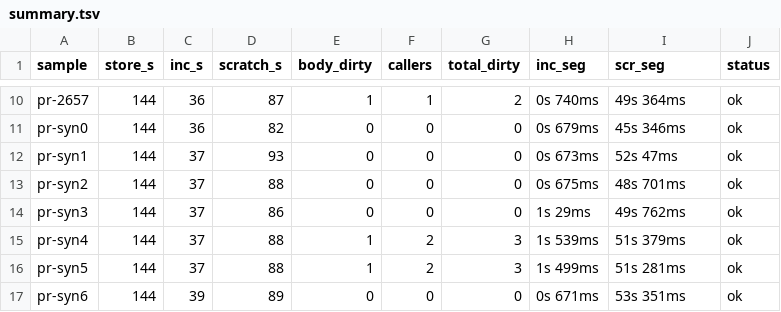
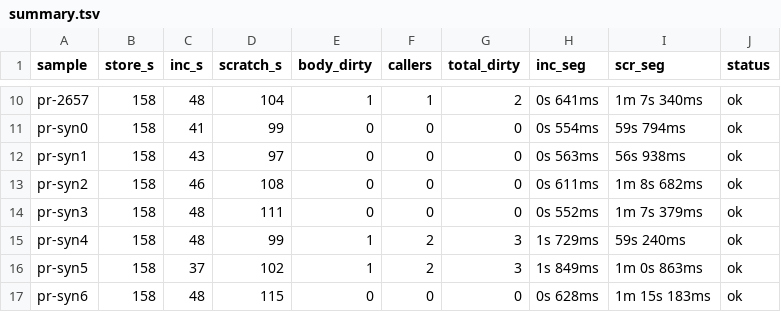
Before and after one commit to thanhtoantnt/clearblue-tests, a TSV file: results/darknet/summary.tsv, drawn as a sheet; only a part is shown, gaps mark what is left out; the diff covers the shown part only; the diff names each change by its address in the sheet, - before the commit and + after, or states it on an @@ line.

```diff
--- a/results/darknet/summary.tsv
+++ b/results/darknet/summary.tsv
-B10:B17 (store_s): 144
+B10:B17 (store_s): 158
-C10 (inc_s): 36
+C10 (inc_s): 48
-D10 (scratch_s): 87
+D10 (scratch_s): 104
-H10 (inc_seg): 0s 740ms
+H10 (inc_seg): 0s 641ms
-I10 (scr_seg): 49s 364ms
+I10 (scr_seg): 1m 7s 340ms
-C11 (inc_s): 36
+C11 (inc_s): 41
-D11 (scratch_s): 82
+D11 (scratch_s): 99
-H11 (inc_seg): 0s 679ms
+H11 (inc_seg): 0s 554ms
-I11 (scr_seg): 45s 346ms
+I11 (scr_seg): 59s 794ms
-C12 (inc_s): 37
+C12 (inc_s): 43
-D12 (scratch_s): 93
+D12 (scratch_s): 97
-H12 (inc_seg): 0s 673ms
+H12 (inc_seg): 0s 563ms
-I12 (scr_seg): 52s 47ms
+I12 (scr_seg): 56s 938ms
-C13 (inc_s): 37
+C13 (inc_s): 46
-D13 (scratch_s): 88
+D13 (scratch_s): 108
-H13 (inc_seg): 0s 675ms
+H13 (inc_seg): 0s 611ms
-I13 (scr_seg): 48s 701ms
+I13 (scr_seg): 1m 8s 682ms
-C14:C15 (inc_s): 37
+C14:C15 (inc_s): 48
-D14 (scratch_s): 86
+D14 (scratch_s): 111
-H14 (inc_seg): 1s 29ms
+H14 (inc_seg): 0s 552ms
-I14 (scr_seg): 49s 762ms
+I14 (scr_seg): 1m 7s 379ms
-D15 (scratch_s): 88
+D15 (scratch_s): 99
-H15 (inc_seg): 1s 539ms
+H15 (inc_seg): 1s 729ms
-I15 (scr_seg): 51s 379ms
+I15 (scr_seg): 59s 240ms
-D16 (scratch_s): 88
+D16 (scratch_s): 102
-H16 (inc_seg): 1s 499ms
+H16 (inc_seg): 1s 849ms
-I16 (scr_seg): 51s 281ms
+I16 (scr_seg): 1m 0s 863ms
-C17 (inc_s): 39
+C17 (inc_s): 48
-D17 (scratch_s): 89
+D17 (scratch_s): 115
-H17 (inc_seg): 0s 671ms
+H17 (inc_seg): 0s 628ms
-I17 (scr_seg): 53s 351ms
+I17 (scr_seg): 1m 15s 183ms
```
Also changed, not shown: 49 edited cells elsewhere in this file, results/curl/summary.tsv, results/libjpeg-turbo/summary.tsv, 35 other files.
